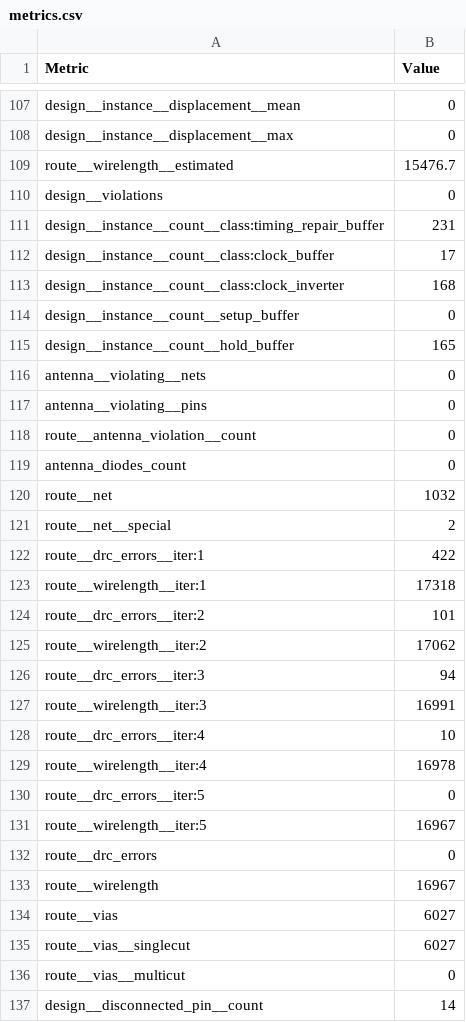
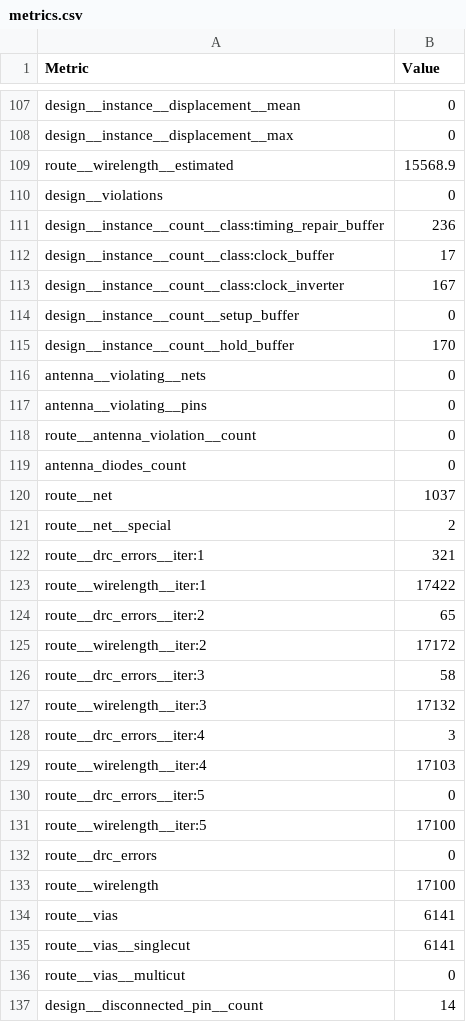
Before and after one commit to TinyTapeout/tinytapeout-sky-25b-staging, a CSV file: projects/tt_um_bmellor_lightsout/stats/metrics.csv, drawn as a sheet; only a part is shown, gaps mark what is left out; the diff covers the shown part only.

Commit message:
feat: update project tt_um_bmellor_lightsout from BMellor/tiny-tapeout-project
Commit: e356a4a26fa4f6cd4ae203f12884e1c1aeb17da4
Workflow: https://github.com/BMellor/tiny-tapeout-project/actions/runs/19240113862

```diff
--- a/projects/tt_um_bmellor_lightsout/stats/metrics.csv
+++ b/projects/tt_um_bmellor_lightsout/stats/metrics.csv
@@ -108,9 +108,9 @@ design__instance__displacement__mean,0
 design__instance__displacement__max,0
-route__wirelength__estimated,15476.7
+route__wirelength__estimated,15568.9
 design__violations,0
-design__instance__count__class:timing_repair_buffer,231
+design__instance__count__class:timing_repair_buffer,236
 design__instance__count__class:clock_buffer,17
-design__instance__count__class:clock_inverter,168
+design__instance__count__class:clock_inverter,167
 design__instance__count__setup_buffer,0
-design__instance__count__hold_buffer,165
+design__instance__count__hold_buffer,170
 antenna__violating__nets,0
@@ -119,18 +119,18 @@ route__antenna_violation__count,0
 antenna_diodes_count,0
-route__net,1032
+route__net,1037
 route__net__special,2
-route__drc_errors__iter:1,422
-route__wirelength__iter:1,17318
-route__drc_errors__iter:2,101
-route__wirelength__iter:2,17062
-route__drc_errors__iter:3,94
-route__wirelength__iter:3,16991
-route__drc_errors__iter:4,10
-route__wirelength__iter:4,16978
+route__drc_errors__iter:1,321
+route__wirelength__iter:1,17422
+route__drc_errors__iter:2,65
+route__wirelength__iter:2,17172
+route__drc_errors__iter:3,58
+route__wirelength__iter:3,17132
+route__drc_errors__iter:4,3
+route__wirelength__iter:4,17103
 route__drc_errors__iter:5,0
-route__wirelength__iter:5,16967
+route__wirelength__iter:5,17100
 route__drc_errors,0
-route__wirelength,16967
-route__vias,6027
-route__vias__singlecut,6027
+route__wirelength,17100
+route__vias,6141
+route__vias__singlecut,6141
 route__vias__multicut,0
```
Also changed, not shown: 96 edited cells elsewhere in this file, 6 other files.
